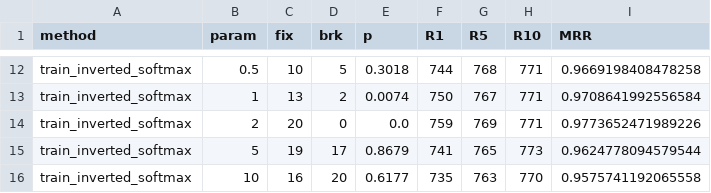
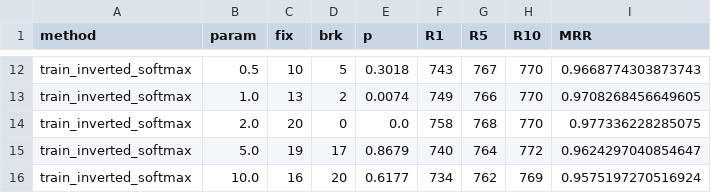
Before and after one commit to Baole13/bahnar-vietnamese-candidate-normalization, a CSV file: results/extra_k_beta_table.csv, drawn as a sheet; only a part is shown, gaps mark what is left out; the diff covers the shown part only; the diff names each change by its address in the sheet, - before the commit and + after, or states it on an @@ line.

```diff
--- a/results/extra_k_beta_table.csv
+++ b/results/extra_k_beta_table.csv
-F12 (R1): 744
+F12 (R1): 743
-G12 (R5): 768
+G12 (R5): 767
-H12:H14 (R10): 771
+H12:H14 (R10): 770
-I12 (MRR): 0.9669198408478258
+I12 (MRR): 0.9668774303873743
-B13 (param): 1
+B13 (param): 1.0
-F13 (R1): 750
+F13 (R1): 749
-G13 (R5): 767
+G13 (R5): 766
-I13 (MRR): 0.9708641992556584
+I13 (MRR): 0.9708268456649605
-B14 (param): 2
+B14 (param): 2.0
-F14 (R1): 759
+F14 (R1): 758
-G14 (R5): 769
+G14 (R5): 768
-I14 (MRR): 0.9773652471989226
+I14 (MRR): 0.977336228285075
-B15 (param): 5
+B15 (param): 5.0
-F15 (R1): 741
+F15 (R1): 740
-G15 (R5): 765
+G15 (R5): 764
-H15 (R10): 773
+H15 (R10): 772
-I15 (MRR): 0.9624778094579544
+I15 (MRR): 0.9624297040854647
-B16 (param): 10
+B16 (param): 10.0
-F16 (R1): 735
+F16 (R1): 734
-G16 (R5): 763
+G16 (R5): 762
-H16 (R10): 770
+H16 (R10): 769
-I16 (MRR): 0.9575741192065558
+I16 (MRR): 0.9575197270516924
```
Also changed, not shown: 50 edited cells elsewhere in this file, results/extra_per_family_k3.csv, results/test_per_query_correct_flags.csv, 38 other files.
